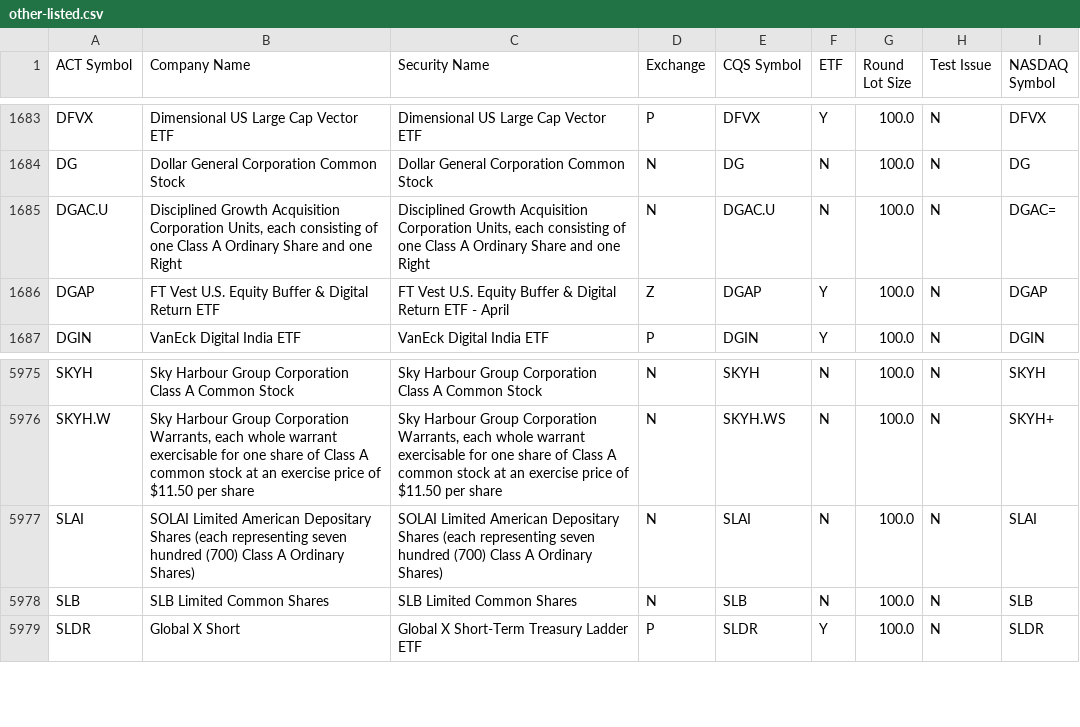
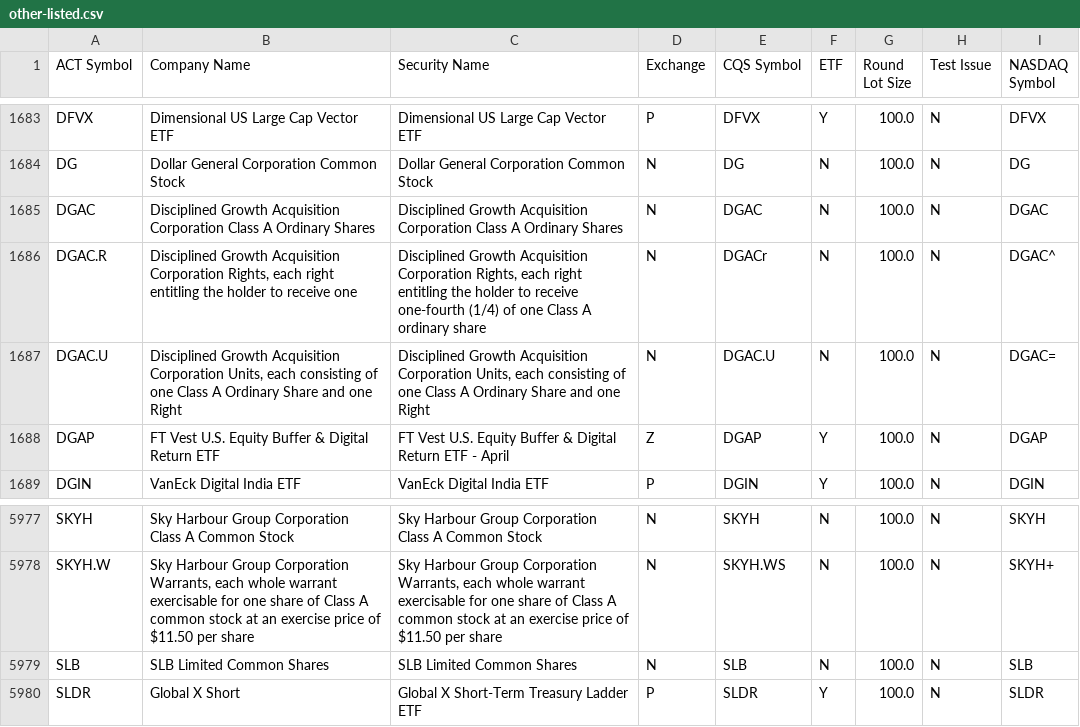
Before and after one commit to datasets/nyse-other-listings, a CSV file: data/other-listed.csv, drawn as a sheet; only a part is shown, gaps mark what is left out; removed rows and columns are numbered as before the commit, all else as after; the diff names each change by its address in the sheet, - before the commit and + after, or states it on an @@ line.

```diff
--- a/data/other-listed.csv
+++ b/data/other-listed.csv
+row 1685: DGAC | Disciplined Growth Acquisition Corporation Class A Ordinary Shares | Disciplined Growth Acquisition Corporation Class A Ordinary Shares | N | DGAC | N | 100.0 | N | DGAC
+row 1686: DGAC.R | Disciplined Growth Acquisition Corporation Rights, each right entitling the holder to receive one | Disciplined Growth Acquisition Corporation Rights, each right entitling the holder to receive one-fourth (1/4) of one Class A ordinary share | N | DGACr | N | 100.0 | N | DGAC^
-row 5977: SLAI | SOLAI Limited American Depositary Shares (each representing seven hundred (700) Class A Ordinary Shares) | SOLAI Limited American Depositary Shares (each representing seven hundred (700) Class A Ordinary Shares) | N | SLAI | N | 100.0 | N | SLAI
```
Also changed, not shown: data/nyse-listed.csv.
